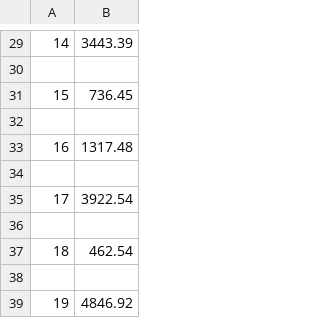
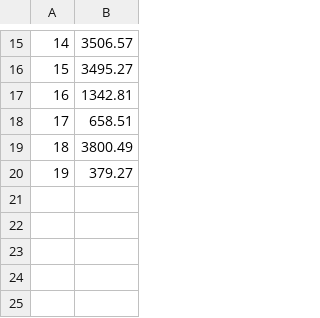
Before and after one commit to viraajpunia/Mini-Amazon, a CSV file: db/data/UserAccounts.csv, drawn as a sheet; only a part is shown, gaps mark what is left out; the diff covers the shown part only.

```diff
--- a/db/data/UserAccounts.csv
+++ b/db/data/UserAccounts.csv
@@ -29,11 +15,6 @@
-14,3443.39
-
-15,736.45
-
-16,1317.48
-
-17,3922.54
-
-18,462.54
-
-19,4846.92
+14,3506.57
+15,3495.27
+16,1342.81
+17,658.51
+18,3800.49
+19,379.27
```
Also changed, not shown: 14 removed rows and 14 edited cells elsewhere in this file, db/data/Products.csv, db/data/Purchases.csv, 7 other files.
